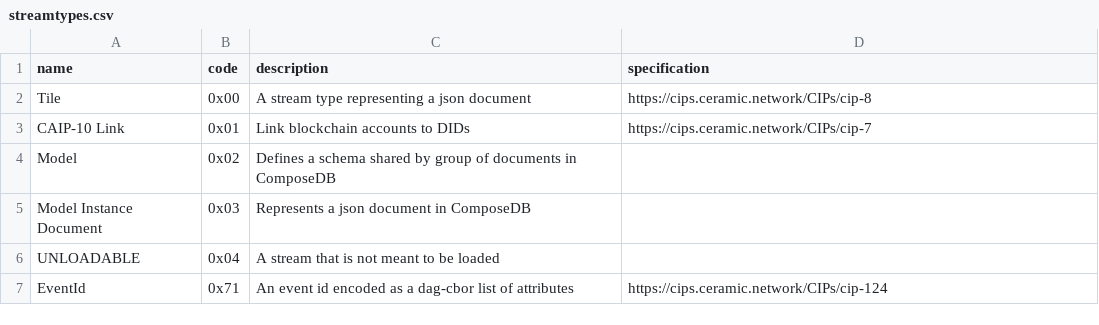
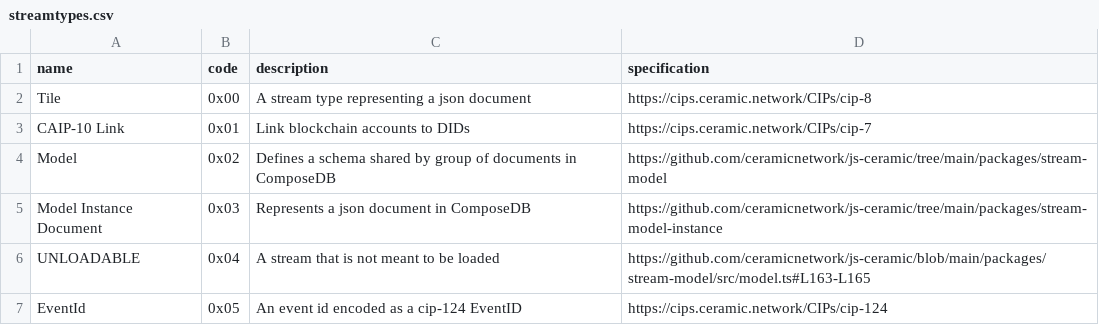
Before and after one commit to ceramicnetwork/CIPs, a CSV file: tables/streamtypes.csv, drawn as a sheet.

Commit message:
fix: Sha256Sum rename and short EventID format (#139)
* fix: Sha256Sum rename and short eventId format

* Fix: EventId updated to 0x05

* fix: rename Sha256sum to Sha256a

```diff
--- a/tables/streamtypes.csv
+++ b/tables/streamtypes.csv
@@ -3,5 +3,5 @@ Tile,                     0x00,      A stream type representing a json document,
 CAIP-10 Link,             0x01,      Link blockchain accounts to DIDs,                                https://cips.ceramic.network/CIPs/cip-7
-Model,                    0x02,      Defines a schema shared by group of documents in ComposeDB
-Model Instance Document,  0x03,      Represents a json document in ComposeDB,
-UNLOADABLE,               0x04,      A stream that is not meant to be loaded,
-EventId,                  0x71,      An event id encoded as a dag-cbor list of attributes,            https://cips.ceramic.network/CIPs/cip-124
+Model,                    0x02,      Defines a schema shared by group of documents in ComposeDB,      https://github.com/ceramicnetwork/js-ceramic/tree/main/packages/stream-model
+Model Instance Document,  0x03,      Represents a json document in ComposeDB,                         https://github.com/ceramicnetwork/js-ceramic/tree/main/packages/stream-model-instance
+UNLOADABLE,               0x04,      A stream that is not meant to be loaded,                         https://github.com/ceramicnetwork/js-ceramic/blob/main/packages/stream-model/src/model.ts#L163-L165
+EventId,                  0x05,      An event id encoded as a cip-124 EventID,                        https://cips.ceramic.network/CIPs/cip-124
```
Also changed, not shown: 1 other file.
